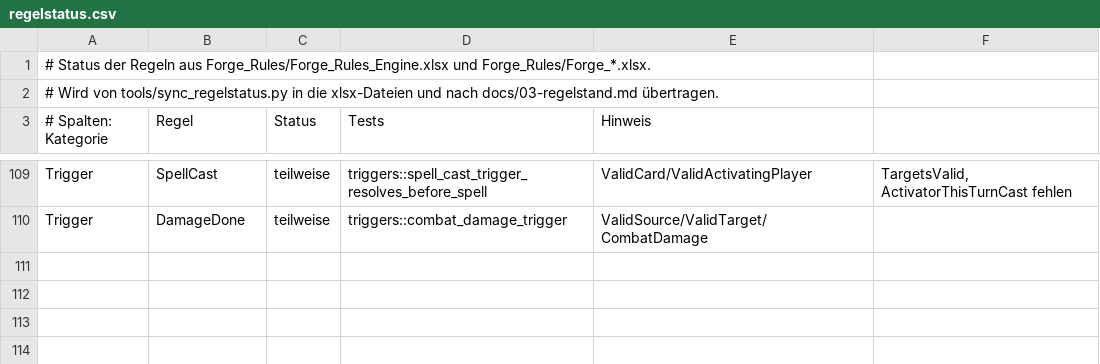
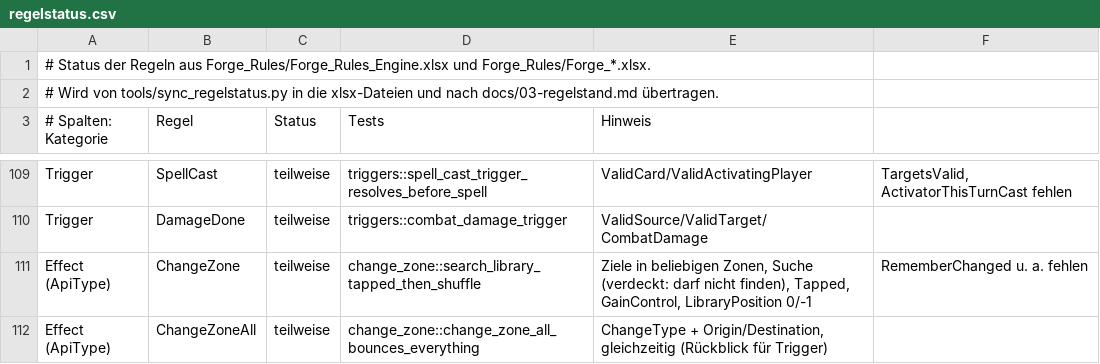
Before and after one commit to wowseer/forge-rules-rs, a CSV file: tools/regelstatus.csv, drawn as a sheet; only a part is shown, gaps mark what is left out; the diff names each change by its address in the sheet, - before the commit and + after, or states it on an @@ line.

```diff
--- a/tools/regelstatus.csv
+++ b/tools/regelstatus.csv
+row 111: Effect (ApiType) | ChangeZone | teilweise | change_zone::search_library_tapped_then_shuffle | Ziele in beliebigen Zonen, Suche (verdeckt: darf nicht finden), Tapped, GainControl, LibraryPosition 0/-1 | RememberChanged u. a. fehlen
+row 112: Effect (ApiType) | ChangeZoneAll | teilweise | change_zone::change_zone_all_bounces_everything | ChangeType + Origin/Destination, gleichzeitig (Rückblick für Trigger)
```
Also changed, not shown: 13 other files.
